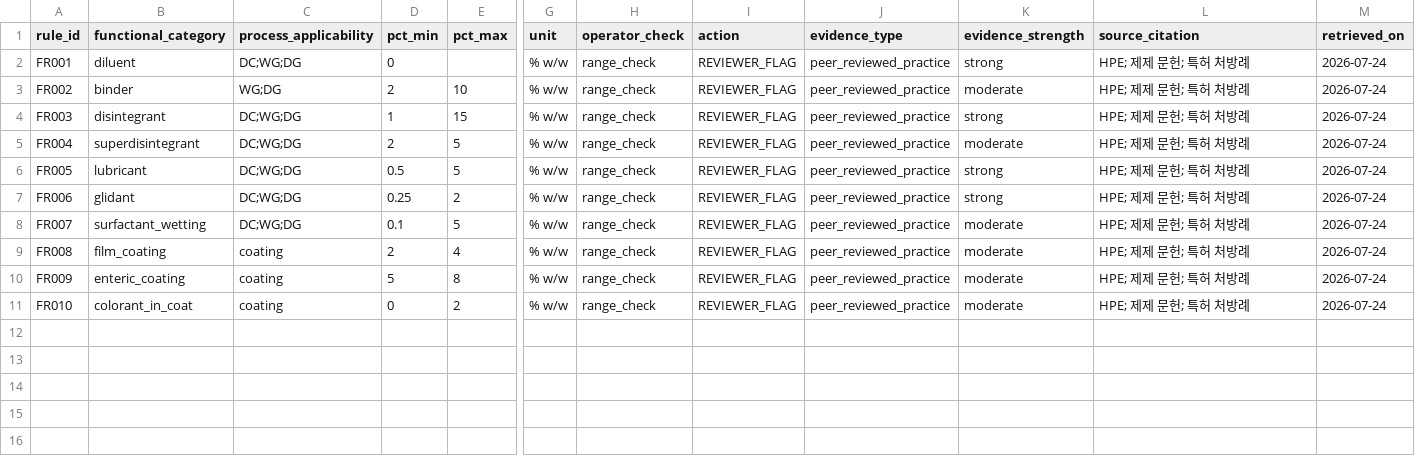
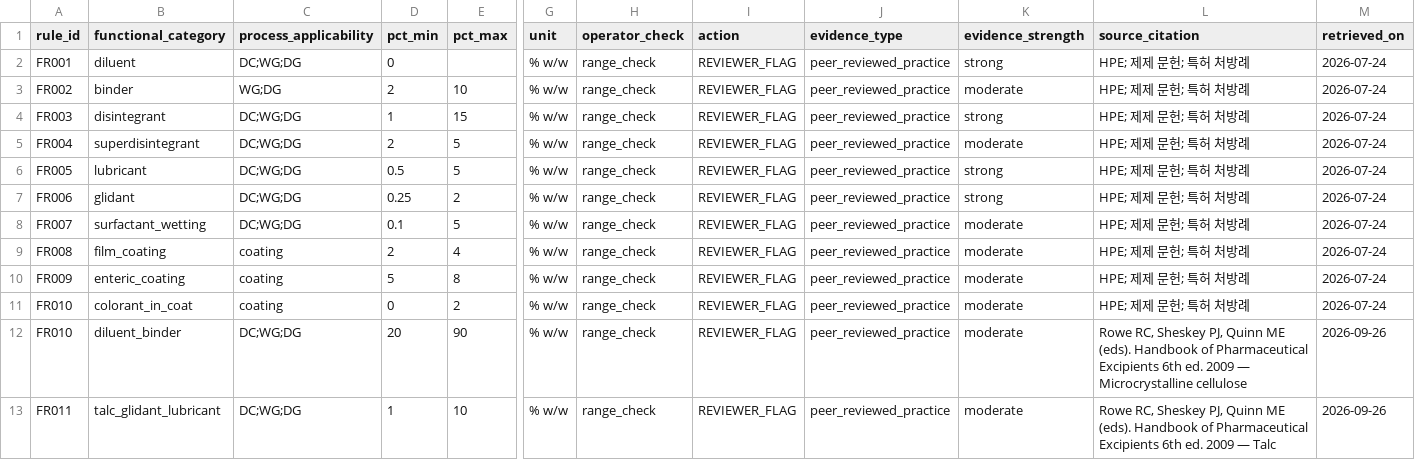
Before and after one commit to zihwaan/formula1-qbd, a CSV file: database/03_process/excipient_functional_ratio_rules.csv, drawn as a sheet; only a part is shown, gaps mark what is left out; rows hold the shown columns only; the diff names each change by its address in the sheet, - before the commit and + after, or states it on an @@ line.

```diff
--- a/database/03_process/excipient_functional_ratio_rules.csv
+++ b/database/03_process/excipient_functional_ratio_rules.csv
+row 12: FR010 | diluent_binder | DC;WG;DG | 20 | 90 | % w/w | range_check | REVIEWER_FLAG | peer_reviewed_practice | moderate | Rowe RC, Sheskey PJ, Quinn ME (eds). Handbook of Pharmaceutical Excipients 6th ed. 2009 — Microcrystalline cellulose | 2026-09-26
+row 13: FR011 | talc_glidant_lubricant | DC;WG;DG | 1 | 10 | % w/w | range_check | REVIEWER_FLAG | peer_reviewed_practice | moderate | Rowe RC, Sheskey PJ, Quinn ME (eds). Handbook of Pharmaceutical Excipients 6th ed. 2009 — Talc | 2026-09-26
```
Also changed, not shown: database/00_master/structural_flags_registry.csv, database/02_incompatibility/incompatibility_1to1.csv, 53 other files.
